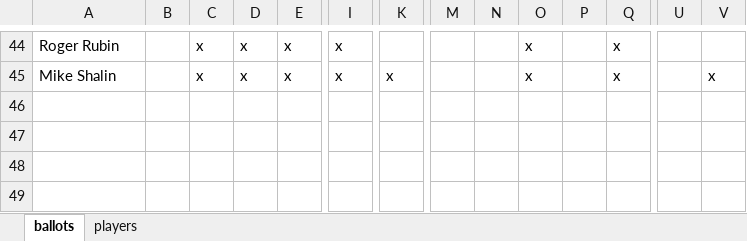
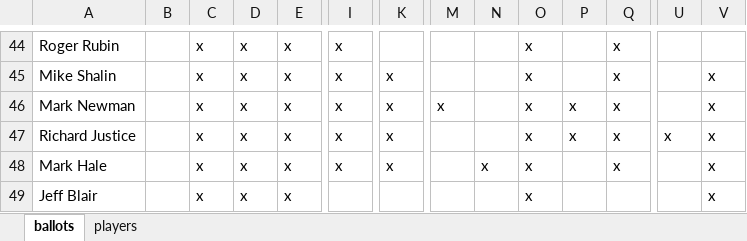
Before and after one commit to deppen8/bbhof_dash, an Excel workbook: data.xlsx, sheet ballots, drawn as a sheet; only a part is shown, gaps mark what is left out; values as stored, in another font and other column widths than the file's, no borders; rows hold the shown columns only; the diff names each change by its address in the sheet, - before the commit and + after, or states it on an @@ line.

Commit message:
add 5 new ballots from 12/15-12/16

```diff
--- a/data.xlsx (sheet ballots)
+++ b/data.xlsx (sheet ballots)
+row 46: Mark Newman |  | x | x | x | x | x | x |  | x | x | x |  | x
+row 47: Richard Justice |  | x | x | x | x | x |  |  | x | x | x | x | x
+row 48: Mark Hale |  | x | x | x | x | x |  | x | x |  | x |  | x
+row 49: Jeff Blair |  | x | x | x |  |  |  |  | x |  |  |  | x
```
Also changed, not shown: 1 other file.
